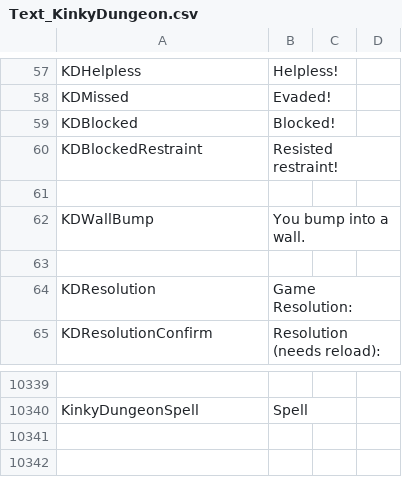
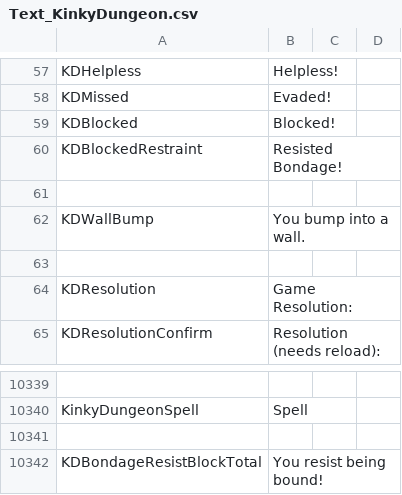
Before and after one commit to Ada18980/KinkiestDungeon, a CSV file: Screens/MiniGame/KinkyDungeon/Text_KinkyDungeon.csv, drawn as a sheet; only a part is shown, gaps mark what is left out; the diff names each change by its address in the sheet, - before the commit and + after, or states it on an @@ line.

Commit message:
Bondage Resist on spells

```diff
--- a/Screens/MiniGame/KinkyDungeon/Text_KinkyDungeon.csv
+++ b/Screens/MiniGame/KinkyDungeon/Text_KinkyDungeon.csv
-B60: Resisted restraint!
+B60: Resisted Bondage!
+row 10341: (empty)
+row 10342: KDBondageResistBlockTotal | You resist being bound!
```
Also changed, not shown: 2 other files.
